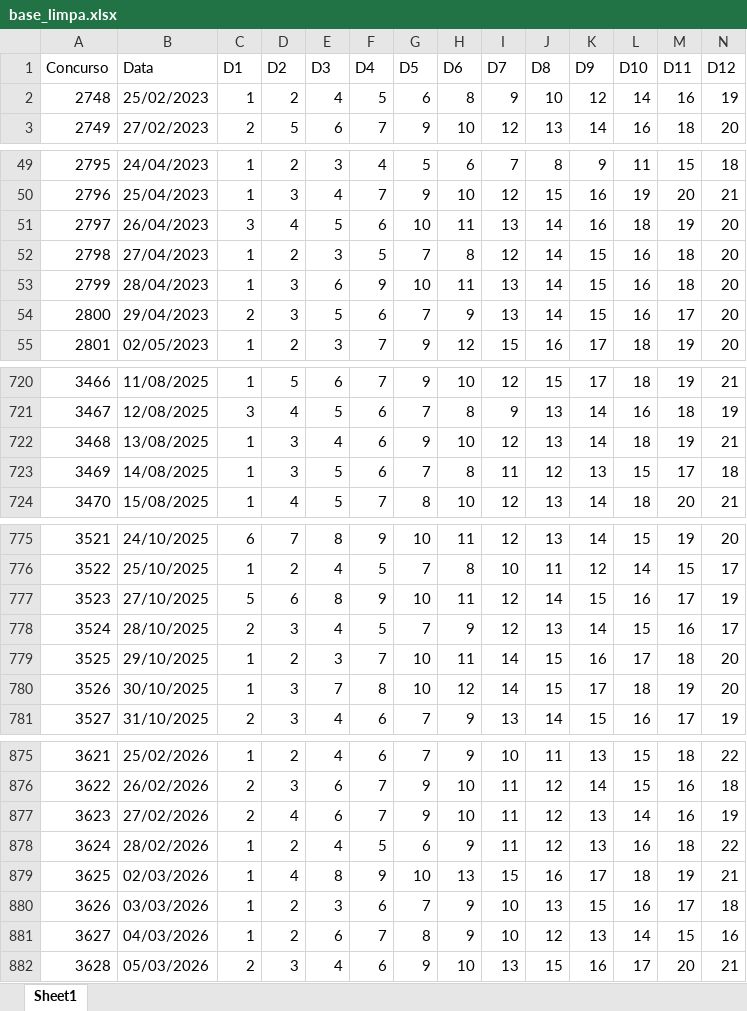
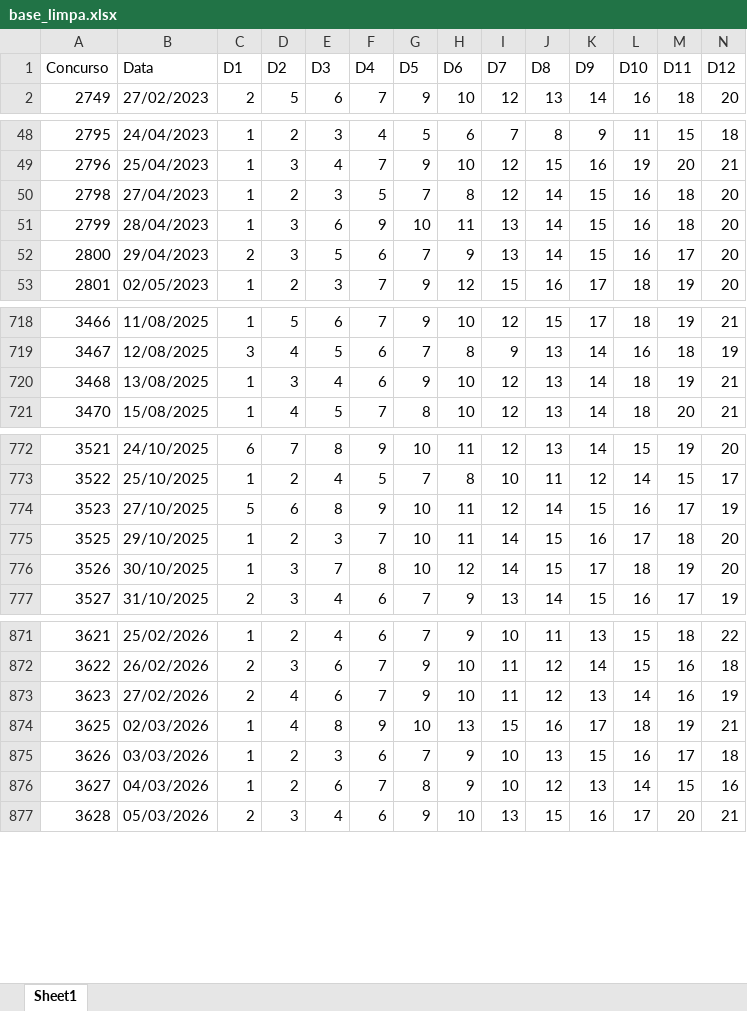
Before and after one commit to edjunhoscj/Projetos2026, an Excel workbook: base/base_limpa.xlsx, sheet Sheet1, drawn as a sheet; only a part is shown, gaps mark what is left out; values as stored, in another font and other column widths than the file's, no borders; removed rows and columns are numbered as before the commit, all else as after; rows hold the shown columns only; the diff covers the shown part only; the diff names each change by its address in the sheet, - before the commit and + after, or states it on an @@ line.

```diff
--- a/base/base_limpa.xlsx (sheet Sheet1)
+++ b/base/base_limpa.xlsx (sheet Sheet1)
-row 2: 2748 | 25/02/2023 | 1 | 2 | 4 | 5 | 6 | 8 | 9 | 10 | 12 | 14 | 16 | 19
-row 51: 2797 | 26/04/2023 | 3 | 4 | 5 | 6 | 10 | 11 | 13 | 14 | 16 | 18 | 19 | 20
-row 723: 3469 | 14/08/2025 | 1 | 3 | 5 | 6 | 7 | 8 | 11 | 12 | 13 | 15 | 17 | 18
-row 778: 3524 | 28/10/2025 | 2 | 3 | 4 | 5 | 7 | 9 | 12 | 13 | 14 | 15 | 16 | 17
-row 878: 3624 | 28/02/2026 | 1 | 2 | 4 | 5 | 6 | 9 | 11 | 12 | 13 | 16 | 18 | 22
```
Also changed, not shown: 1 added row and 1 removed row elsewhere in this sheet, base/base_dados_atualizada.xlsx, 12 other files.
